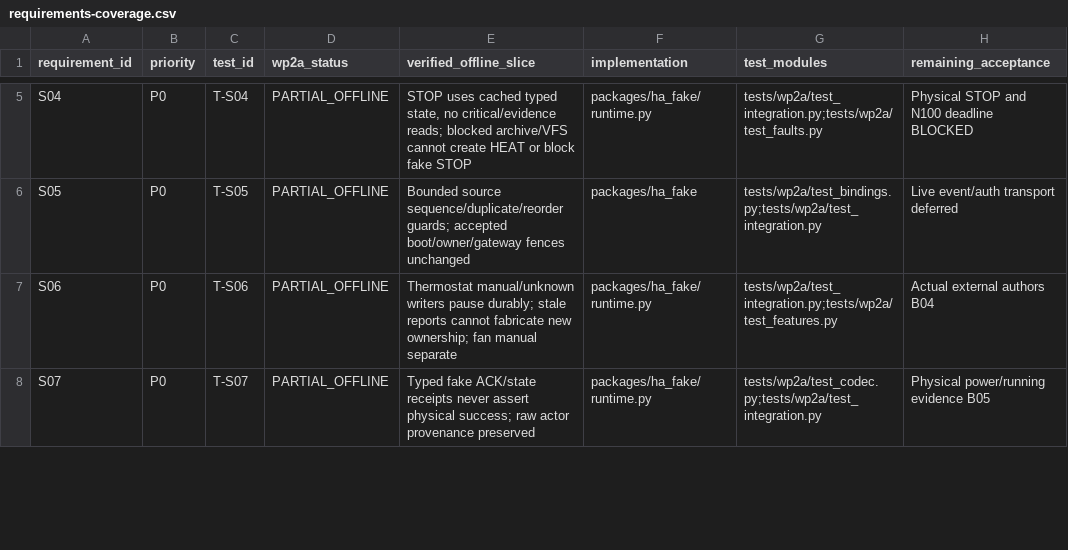
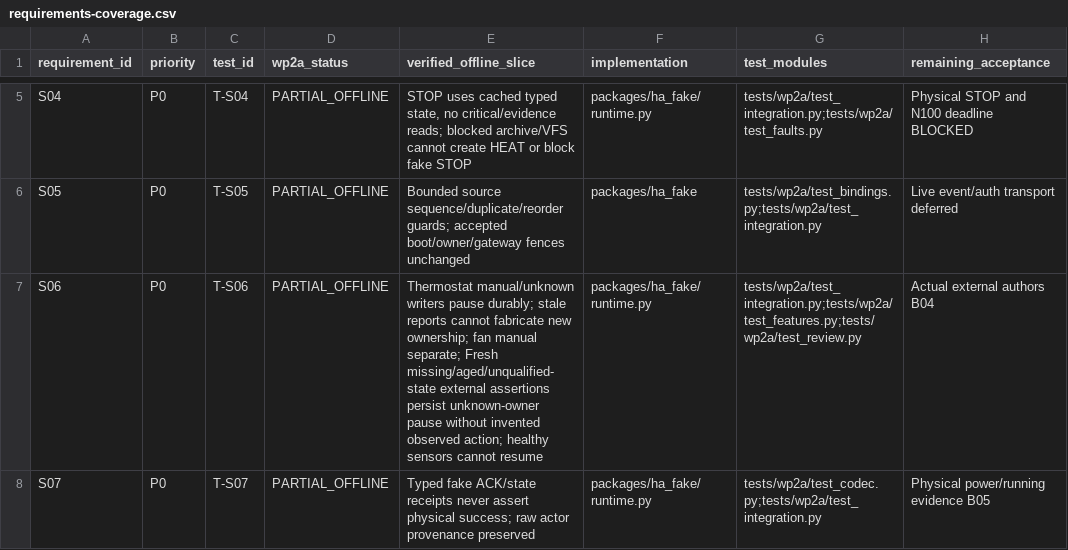
Before and after one commit to dragonidf/ha-heating-2, a CSV file: docs/wp2a/requirements-coverage.csv, drawn as a sheet; only a part is shown, gaps mark what is left out; the diff covers the shown part only; the diff names each change by its address in the sheet, - before the commit and + after, or states it on an @@ line.

```diff
--- a/docs/wp2a/requirements-coverage.csv
+++ b/docs/wp2a/requirements-coverage.csv
-E7 (verified_offline_slice): …fan manual separate
+E7 (verified_offline_slice): …fan manual separate; Fresh missing/aged/unqualified-state external assertions persist unknown-owner pause without invented observed action; healthy sensors cannot resume
-G7 (test_modules): tests/wp2a/test_integration.py;tests/wp2a/test_features.py
+G7 (test_modules): tests/wp2a/test_integration.py;tests/wp2a/test_features.py;tests/wp2a/test_review.py
```
Also changed, not shown: 6 edited cells elsewhere in this file, docs/wp2a/scenario-coverage.csv, 17 other files.
